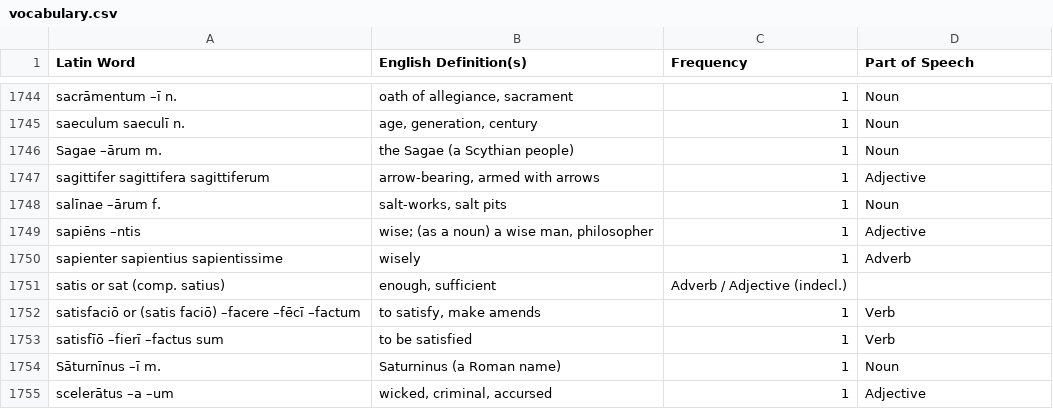
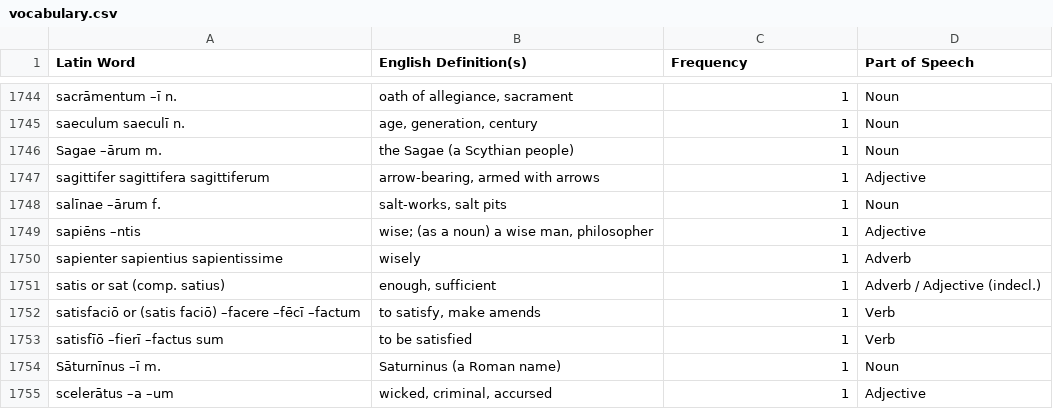
Before and after one commit to samuelshotchkiss-jpg/latindictionary-ece2526, a CSV file: vocabulary.csv, drawn as a sheet; only a part is shown, gaps mark what is left out.

Commit message:
Update vocabulary.csv
Added frequency back in for "satis"

```diff
--- a/vocabulary.csv
+++ b/vocabulary.csv
@@ -1750,3 +1750,3 @@ Latin Word,English Definition(s),Frequency,Part of Speech
 "sapienter sapientius sapientissime","wisely",1,Adverb
-"satis or sat (comp. satius)","enough, sufficient","Adverb / Adjective (indecl.)"
+"satis or sat (comp. satius)","enough, sufficient",1,"Adverb / Adjective (indecl.)"
 "satisfaciō or (satis faciō) –facere –fēcī –factum","to satisfy, make amends",1,Verb
```
